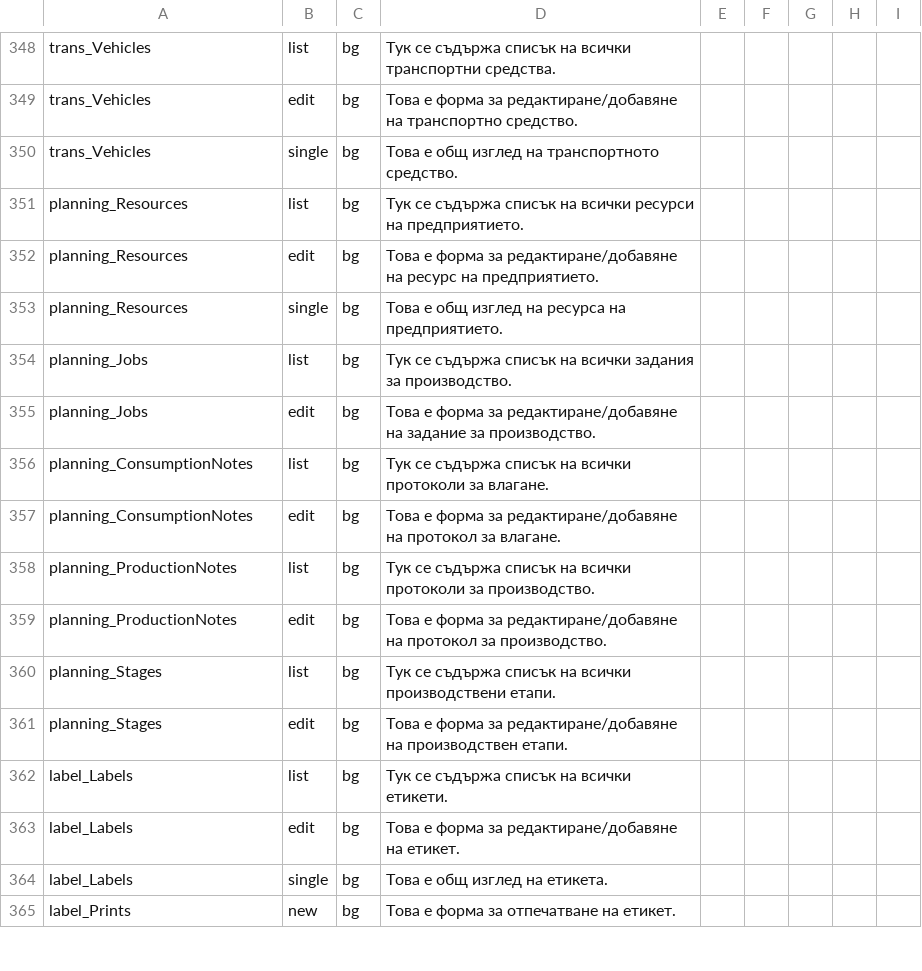
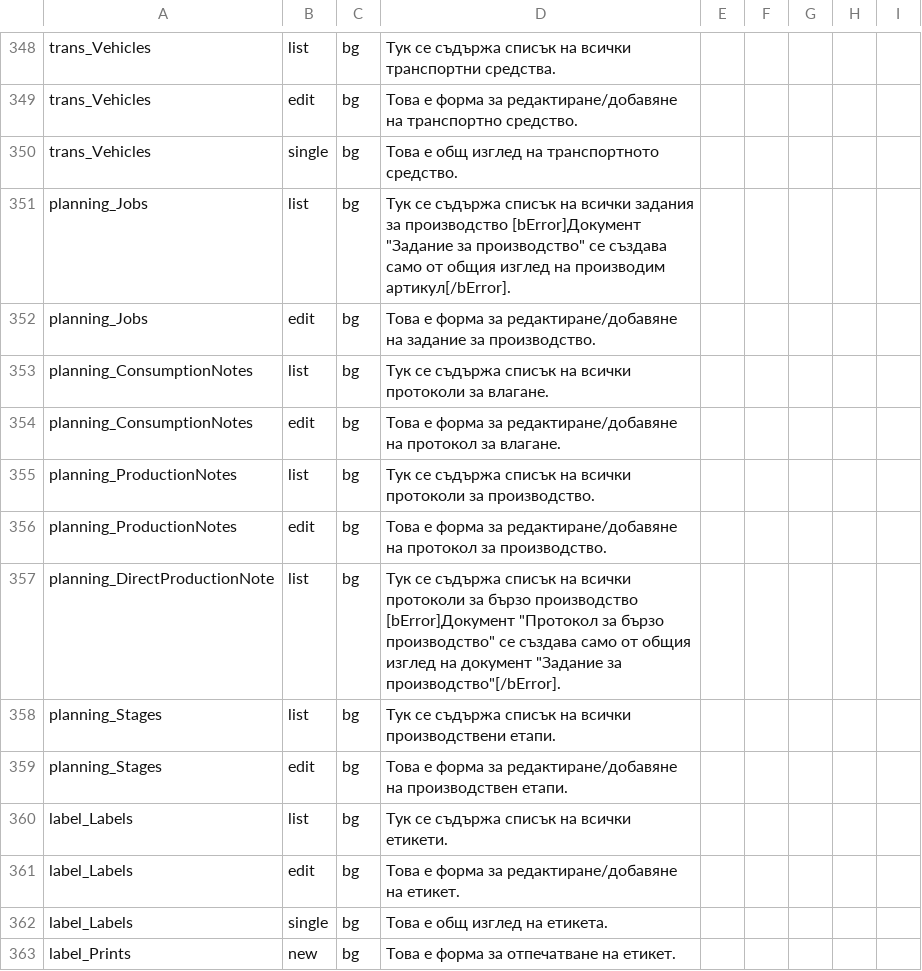
Before and after one commit to bgerp/bgerp, a CSV file: help/data/HelpInfo.csv, drawn as a sheet; only a part is shown, gaps mark what is left out.

Commit message:
help_data_HelpInfo.csv: допълнени хелопове

```diff
--- a/help/data/HelpInfo.csv
+++ b/help/data/HelpInfo.csv
@@ -350,6 +350,3 @@ trans_Vehicles,edit,bg,Това е форма за редактиране/доб
 trans_Vehicles,single,bg,Това е общ изглед на транспортното средство.
-planning_Resources,list,bg,Тук се съдържа списък на всички ресурси на предприятието.
-planning_Resources,edit,bg,Това е форма за редактиране/добавяне на ресурс на предприятието.
-planning_Resources,single,bg,Това е общ изглед на ресурса на предприятието.
-planning_Jobs,list,bg,Тук се съдържа списък на всички задания за производство.
+planning_Jobs,list,bg,Тук се съдържа списък на всички задания за производство [bError]Документ "Задание за производство" се създава само от общия изглед на производим артикул[/bError].
 planning_Jobs,edit,bg,Това е форма за редактиране/добавяне на задание за производство.
@@ -359,2 +356,3 @@ planning_ProductionNotes,list,bg,Тук се съдържа списък на в
 planning_ProductionNotes,edit,bg,Това е форма за редактиране/добавяне на протокол за производство.
+planning_DirectProductionNote,list,bg,Тук се съдържа списък на всички протоколи за бързо производство [bError]Документ "Протокол за бързо производство" се създава само от общия изглед на документ "Задание за производство"[/bError].
 planning_Stages,list,bg,Тук се съдържа списък на всички производствени етапи.
```
